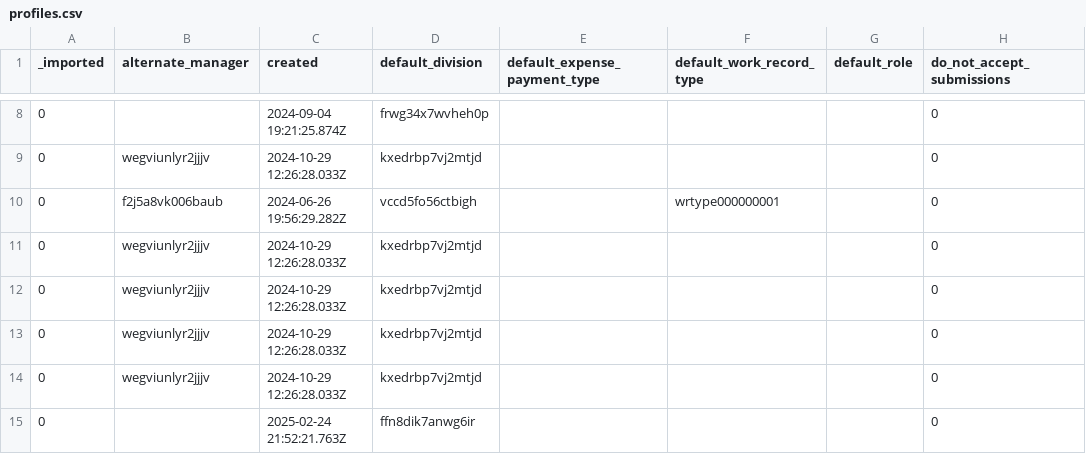
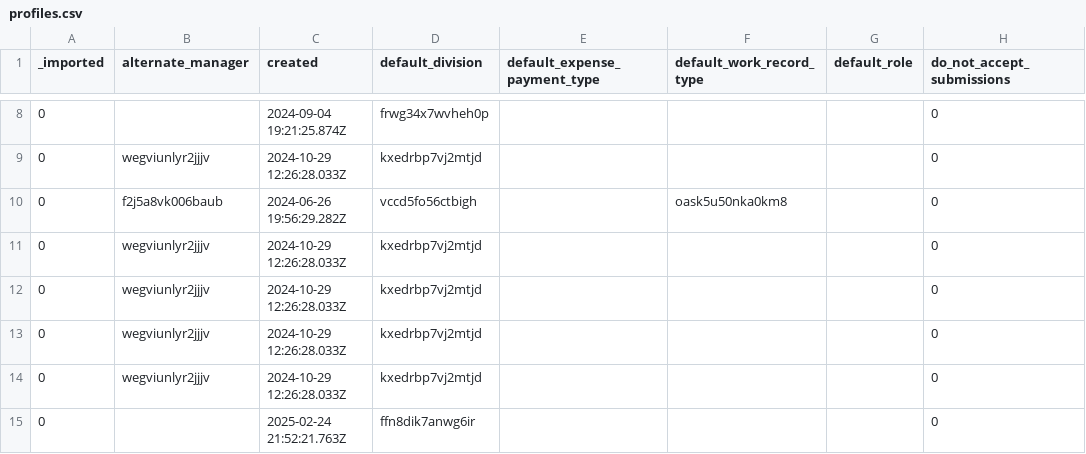
Before and after one commit to tbt-eng/tybalt_turbo, a CSV file: app/test_seed_data/data/profiles.csv, drawn as a sheet; only a part is shown, gaps mark what is left out; the diff names each change by its address in the sheet, - before the commit and + after, or states it on an @@ line.

Commit message:
test: align work record fixtures with seeded type IDs
Update work record test fixtures and assertions to use the new seeded work record type IDs and names. This keeps route, hook, and user-default tests consistent with the current fixture data.

```diff
--- a/app/test_seed_data/data/profiles.csv
+++ b/app/test_seed_data/data/profiles.csv
-F10 (default_work_record_type): wrtype000000001
+F10 (default_work_record_type): oask5u50nka0km8
```
Also changed, not shown: app/test_seed_data/data/work_records.csv, app/test_seed_data/data/work_records_type_consumables.csv, 4 other files.
